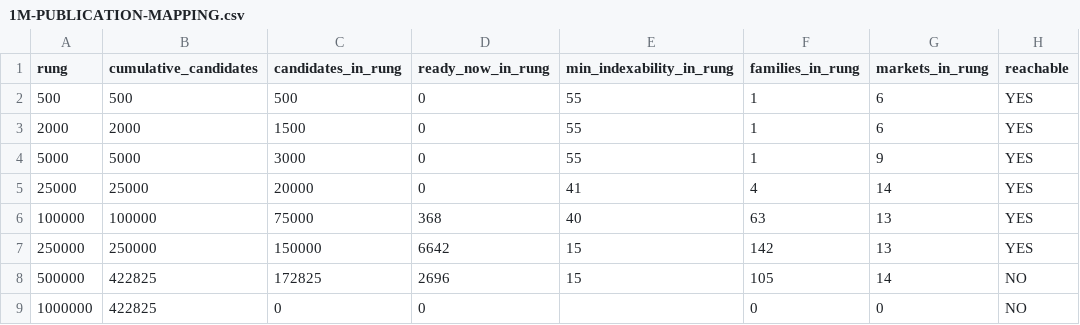
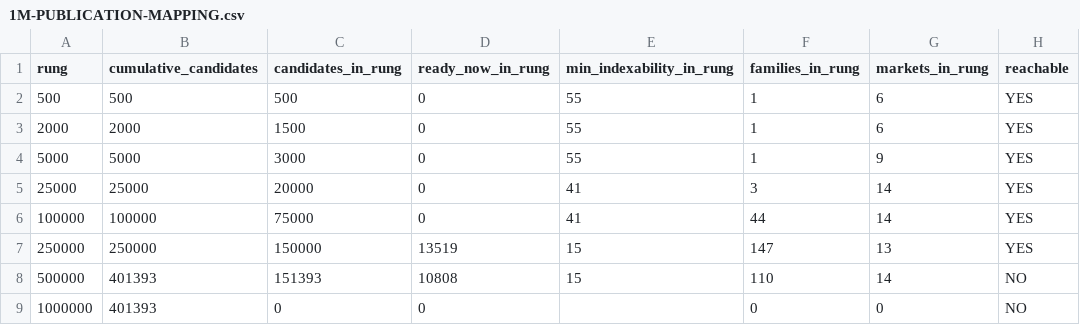
Before and after one commit to Tradeappo/Livdar-eSim, a CSV file: reports/livdar-expiry-freeze-2026-09-30/1M-PUBLICATION-MAPPING.csv, drawn as a sheet.

```diff
--- a/reports/livdar-expiry-freeze-2026-09-30/1M-PUBLICATION-MAPPING.csv
+++ b/reports/livdar-expiry-freeze-2026-09-30/1M-PUBLICATION-MAPPING.csv
@@ -4,6 +4,6 @@ rung,cumulative_candidates,candidates_in_rung,ready_now_in_rung,min_indexability
 5000,5000,3000,0,55,1,9,YES
-25000,25000,20000,0,41,4,14,YES
-100000,100000,75000,368,40,63,13,YES
-250000,250000,150000,6642,15,142,13,YES
-500000,422825,172825,2696,15,105,14,NO
-1000000,422825,0,0,,0,0,NO
+25000,25000,20000,0,41,3,14,YES
+100000,100000,75000,0,41,44,14,YES
+250000,250000,150000,13519,15,147,13,YES
+500000,401393,151393,10808,15,110,14,NO
+1000000,401393,0,0,,0,0,NO
```
Also changed, not shown: reports/livdar-expiry-freeze-2026-09-30/1M-FAMILY-BREAKDOWN.csv, reports/livdar-expiry-freeze-2026-09-30/1M-FEED-REQUIREMENTS.csv, 6 other files.
